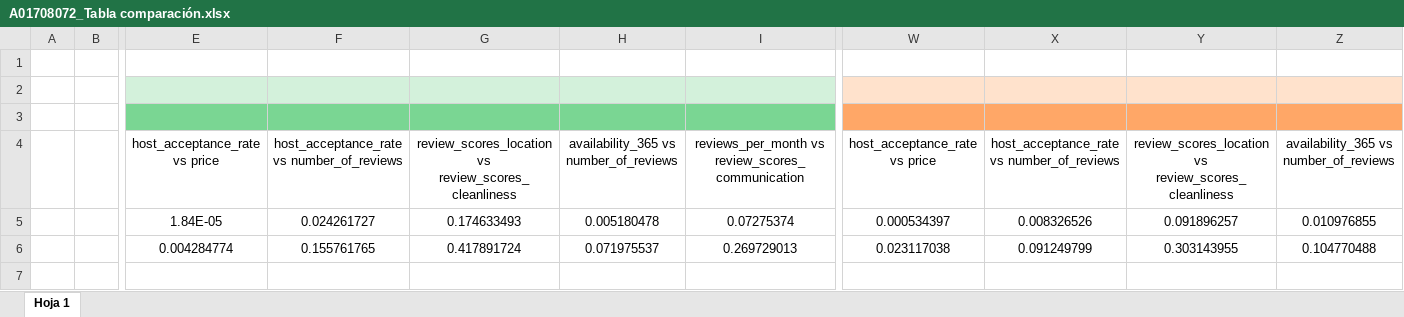
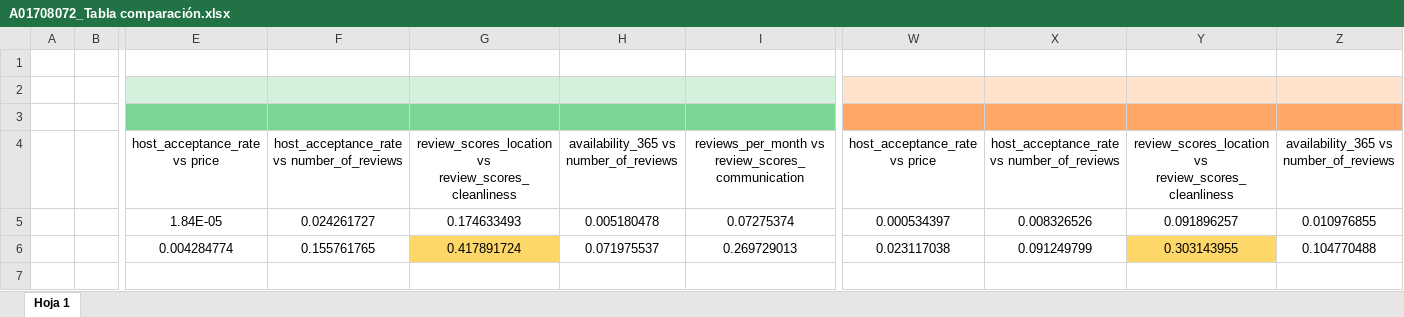
Before and after one commit to caroSF1/Regresi-n-Lineal, an Excel workbook: A01708072_Tabla comparación.xlsx, sheet Hoja 1, drawn as a sheet; only a part is shown, gaps mark what is left out; values as stored, in another font and other column widths than the file's, no borders; rows hold the shown columns only; the diff covers the shown part only; the diff names each change by its address in the sheet, - before the commit and + after, or states it on an @@ line.

Commit message:
Add files via upload

```diff
--- a/A01708072_Tabla comparación.xlsx (sheet Hoja 1)
+++ b/A01708072_Tabla comparación.xlsx (sheet Hoja 1)
-G6 fill: none
+G6 fill: #FDD768
-Y6 fill: none
+Y6 fill: #FDD768
+row 7: (empty)
```
Also changed, not shown: 2 added rows elsewhere in this sheet.
